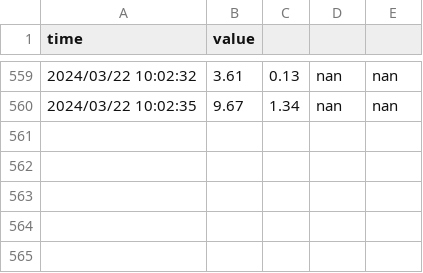
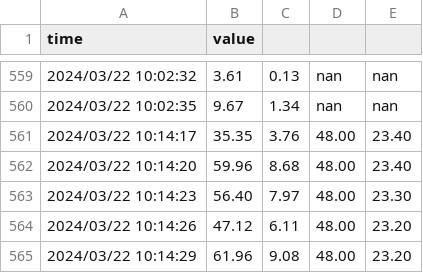
Before and after one commit to Noriaki528/server, a CSV file: sensor_data_20240322.csv, drawn as a sheet; only a part is shown, gaps mark what is left out; the diff names each change by its address in the sheet, - before the commit and + after, or states it on an @@ line.

Commit message:
csv,test

```diff
--- a/sensor_data_20240322.csv
+++ b/sensor_data_20240322.csv
+row 561: 2024/03/22 10:14:17 | 35.35 | 3.76 | 48.00 | 23.40
+row 562: 2024/03/22 10:14:20 | 59.96 | 8.68 | 48.00 | 23.40
+row 563: 2024/03/22 10:14:23 | 56.40 | 7.97 | 48.00 | 23.30
+row 564: 2024/03/22 10:14:26 | 47.12 | 6.11 | 48.00 | 23.20
+row 565: 2024/03/22 10:14:29 | 61.96 | 9.08 | 48.00 | 23.20
```
